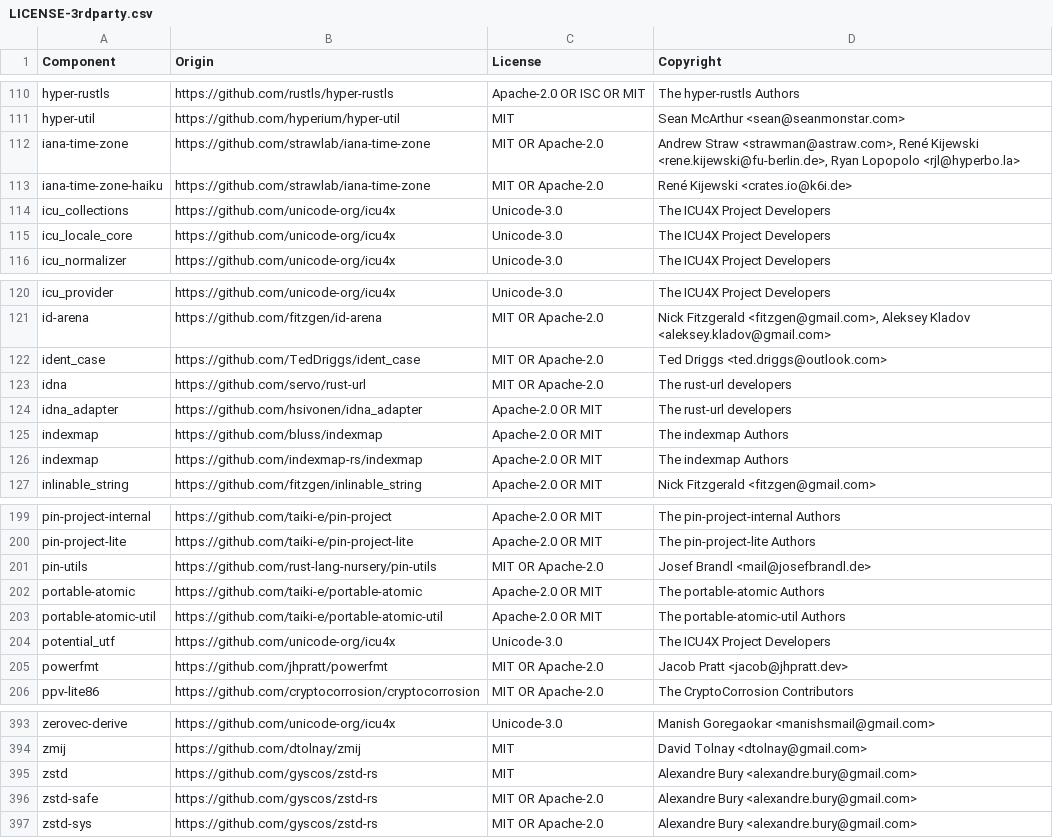
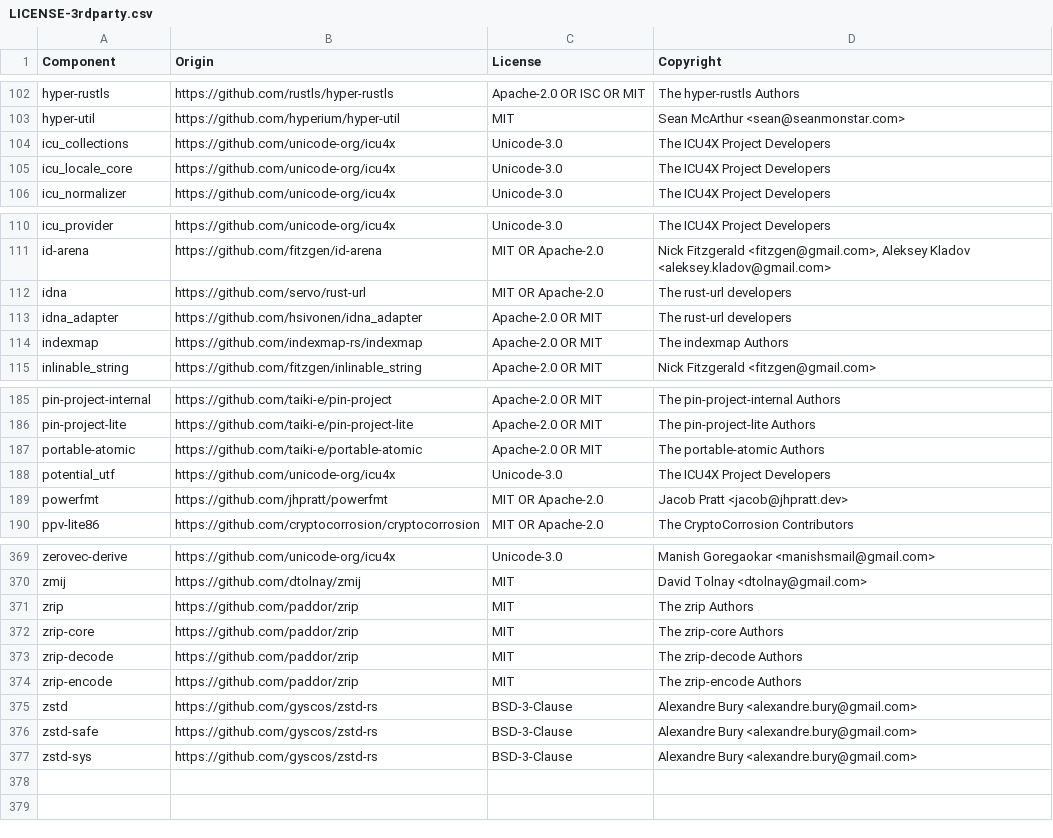
Before and after one commit to DataDog/serverless-components, a CSV file: LICENSE-3rdparty.csv, drawn as a sheet; only a part is shown, gaps mark what is left out; the diff covers the shown part only.

Commit message:
chore: update libdatadog crates to latest versions (#196)
* update libdatadog crates to latest versions

* fix cargo clippy errors

* update licenses

* update datadog-opentelemetry to 0.5.3

* update to most recent libdatadog versions

* update licenses

* update datadog-opentelemetry to 0.6.0

```diff
--- a/LICENSE-3rdparty.csv
+++ b/LICENSE-3rdparty.csv
@@ -111,4 +103,2 @@ hyper-rustls,https://github.com/rustls/hyper-rustls,Apache-2.0 OR ISC OR MIT,The
 hyper-util,https://github.com/hyperium/hyper-util,MIT,Sean McArthur <sean@seanmonstar.com>
-iana-time-zone,https://github.com/strawlab/iana-time-zone,MIT OR Apache-2.0,"Andrew Straw <strawman@astraw.com>, René Kijewski <rene.kijewski@fu-berlin.de>, Ryan Lopopolo <rjl@hyperbo.la>"
-iana-time-zone-haiku,https://github.com/strawlab/iana-time-zone,MIT OR Apache-2.0,René Kijewski <crates.io@k6i.de>
 icu_collections,https://github.com/unicode-org/icu4x,Unicode-3.0,The ICU4X Project Developers
@@ -121,6 +111,4 @@ icu_provider,https://github.com/unicode-org/icu4x,Unicode-3.0,The ICU4X Project
 id-arena,https://github.com/fitzgen/id-arena,MIT OR Apache-2.0,"Nick Fitzgerald <fitzgen@gmail.com>, Aleksey Kladov <aleksey.kladov@gmail.com>"
-ident_case,https://github.com/TedDriggs/ident_case,MIT OR Apache-2.0,Ted Driggs <ted.driggs@outlook.com>
 idna,https://github.com/servo/rust-url,MIT OR Apache-2.0,The rust-url developers
 idna_adapter,https://github.com/hsivonen/idna_adapter,Apache-2.0 OR MIT,The rust-url developers
-indexmap,https://github.com/bluss/indexmap,Apache-2.0 OR MIT,The indexmap Authors
 indexmap,https://github.com/indexmap-rs/indexmap,Apache-2.0 OR MIT,The indexmap Authors
@@ -200,5 +186,3 @@ pin-project-internal,https://github.com/taiki-e/pin-project,Apache-2.0 OR MIT,Th
 pin-project-lite,https://github.com/taiki-e/pin-project-lite,Apache-2.0 OR MIT,The pin-project-lite Authors
-pin-utils,https://github.com/rust-lang-nursery/pin-utils,MIT OR Apache-2.0,Josef Brandl <mail@josefbrandl.de>
 portable-atomic,https://github.com/taiki-e/portable-atomic,Apache-2.0 OR MIT,The portable-atomic Authors
-portable-atomic-util,https://github.com/taiki-e/portable-atomic-util,Apache-2.0 OR MIT,The portable-atomic-util Authors
 potential_utf,https://github.com/unicode-org/icu4x,Unicode-3.0,The ICU4X Project Developers
@@ -394,4 +370,8 @@ zerovec-derive,https://github.com/unicode-org/icu4x,Unicode-3.0,Manish Goregaoka
 zmij,https://github.com/dtolnay/zmij,MIT,David Tolnay <dtolnay@gmail.com>
-zstd,https://github.com/gyscos/zstd-rs,MIT,Alexandre Bury <alexandre.bury@gmail.com>
-zstd-safe,https://github.com/gyscos/zstd-rs,MIT OR Apache-2.0,Alexandre Bury <alexandre.bury@gmail.com>
-zstd-sys,https://github.com/gyscos/zstd-rs,MIT OR Apache-2.0,Alexandre Bury <alexandre.bury@gmail.com>
+zrip,https://github.com/paddor/zrip,MIT,The zrip Authors
+zrip-core,https://github.com/paddor/zrip,MIT,The zrip-core Authors
+zrip-decode,https://github.com/paddor/zrip,MIT,The zrip-decode Authors
+zrip-encode,https://github.com/paddor/zrip,MIT,The zrip-encode Authors
+zstd,https://github.com/gyscos/zstd-rs,BSD-3-Clause,Alexandre Bury <alexandre.bury@gmail.com>
+zstd-safe,https://github.com/gyscos/zstd-rs,BSD-3-Clause,Alexandre Bury <alexandre.bury@gmail.com>
+zstd-sys,https://github.com/gyscos/zstd-rs,BSD-3-Clause,Alexandre Bury <alexandre.bury@gmail.com>
```
Also changed, not shown: 6 added rows and 24 removed rows elsewhere in this file, 12 other files.
